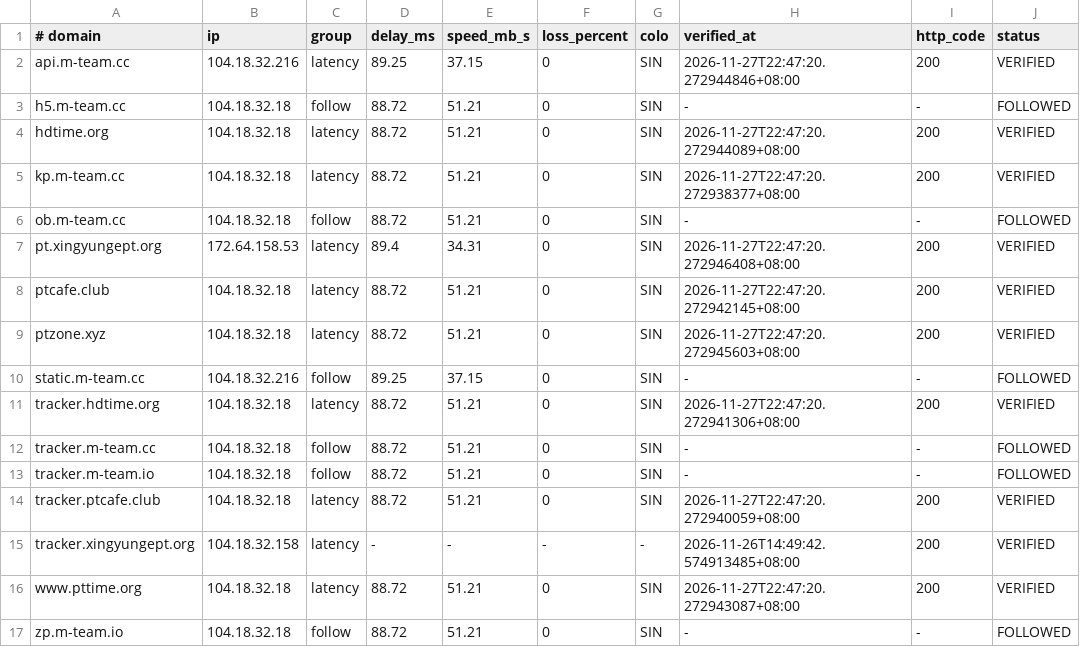
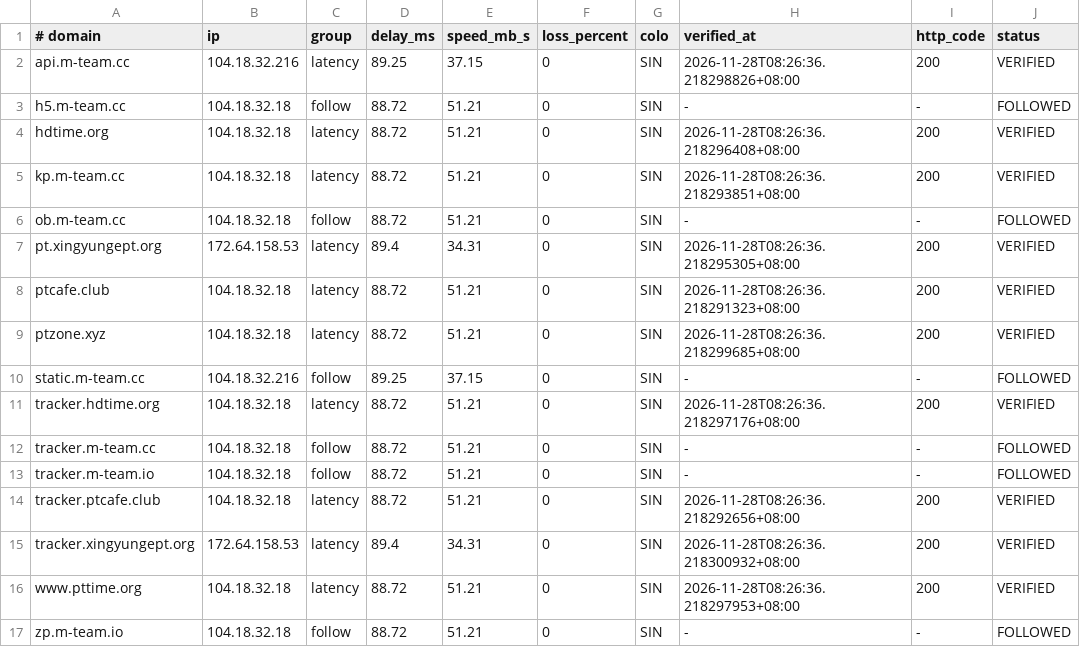
Before and after one commit to zyk1172/cloudflare-hosts-sync, a TSV file: hosts-map.tsv, drawn as a sheet; only a part is shown; the diff names each change by its address in the sheet, - before the commit and + after, or states it on an @@ line.

Commit message:
CFHost: update hosts map

```diff
--- a/hosts-map.tsv
+++ b/hosts-map.tsv
-H2 (verified_at): 2026-11-27T22:47:20.272944846+08:00
+H2 (verified_at): 2026-11-28T08:26:36.218298826+08:00
-H4 (verified_at): 2026-11-27T22:47:20.272944089+08:00
+H4 (verified_at): 2026-11-28T08:26:36.218296408+08:00
-H5 (verified_at): 2026-11-27T22:47:20.272938377+08:00
+H5 (verified_at): 2026-11-28T08:26:36.218293851+08:00
-H7 (verified_at): 2026-11-27T22:47:20.272946408+08:00
+H7 (verified_at): 2026-11-28T08:26:36.218295305+08:00
-H8 (verified_at): 2026-11-27T22:47:20.272942145+08:00
+H8 (verified_at): 2026-11-28T08:26:36.218291323+08:00
-H9 (verified_at): 2026-11-27T22:47:20.272945603+08:00
+H9 (verified_at): 2026-11-28T08:26:36.218299685+08:00
-H11 (verified_at): 2026-11-27T22:47:20.272941306+08:00
+H11 (verified_at): 2026-11-28T08:26:36.218297176+08:00
-H14 (verified_at): 2026-11-27T22:47:20.272940059+08:00
+H14 (verified_at): 2026-11-28T08:26:36.218292656+08:00
-B15 (ip): 104.18.32.158
+B15 (ip): 172.64.158.53
-D15 (delay_ms): -
+D15 (delay_ms): 89.4
-E15 (speed_mb_s): -
+E15 (speed_mb_s): 34.31
-F15 (loss_percent): -
+F15 (loss_percent): 0
-G15 (colo): -
+G15 (colo): SIN
-H15 (verified_at): 2026-11-26T14:49:42.574913485+08:00
+H15 (verified_at): 2026-11-28T08:26:36.218300932+08:00
-H16 (verified_at): 2026-11-27T22:47:20.272943087+08:00
+H16 (verified_at): 2026-11-28T08:26:36.218297953+08:00
```
Also changed, not shown: 1 other file.
